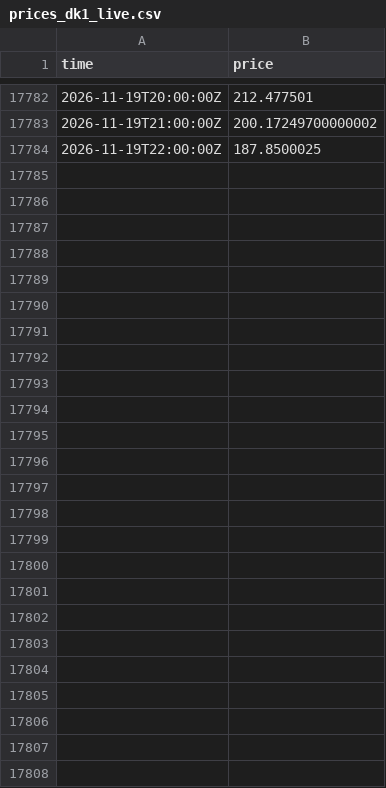
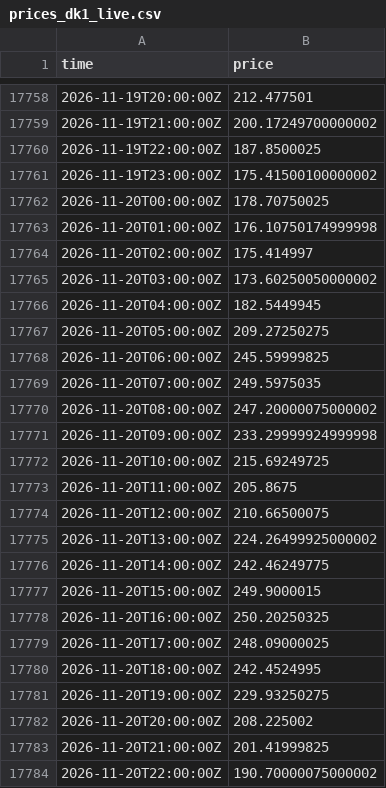
Before and after one commit to jacobazu/dk1-price-forecasting, a CSV file: live/prices_dk1_live.csv, drawn as a sheet; only a part is shown, gaps mark what is left out; the diff covers the shown part only; the diff names each change by its address in the sheet, - before the commit and + after, or states it on an @@ line.

```diff
--- a/live/prices_dk1_live.csv
+++ b/live/prices_dk1_live.csv
+row 17761: 2026-11-19T23:00:00Z | 175.41500100000002
+row 17762: 2026-11-20T00:00:00Z | 178.70750025
+row 17763: 2026-11-20T01:00:00Z | 176.10750174999998
+row 17764: 2026-11-20T02:00:00Z | 175.414997
+row 17765: 2026-11-20T03:00:00Z | 173.60250050000002
+row 17766: 2026-11-20T04:00:00Z | 182.5449945
+row 17767: 2026-11-20T05:00:00Z | 209.27250275
+row 17768: 2026-11-20T06:00:00Z | 245.59999825
+row 17769: 2026-11-20T07:00:00Z | 249.5975035
+row 17770: 2026-11-20T08:00:00Z | 247.20000075000002
+row 17771: 2026-11-20T09:00:00Z | 233.29999924999998
+row 17772: 2026-11-20T10:00:00Z | 215.69249725
+row 17773: 2026-11-20T11:00:00Z | 205.8675
+row 17774: 2026-11-20T12:00:00Z | 210.66500075
+row 17775: 2026-11-20T13:00:00Z | 224.26499925000002
+row 17776: 2026-11-20T14:00:00Z | 242.46249775
+row 17777: 2026-11-20T15:00:00Z | 249.9000015
+row 17778: 2026-11-20T16:00:00Z | 250.20250325
+row 17779: 2026-11-20T17:00:00Z | 248.09000025
+row 17780: 2026-11-20T18:00:00Z | 242.4524995
+row 17781: 2026-11-20T19:00:00Z | 229.93250275
+row 17782: 2026-11-20T20:00:00Z | 208.225002
+row 17783: 2026-11-20T21:00:00Z | 201.41999825
+row 17784: 2026-11-20T22:00:00Z | 190.70000075000002
```
Also changed, not shown: 24 removed rows and 2 edited cells elsewhere in this file, forecasts/challengers_py.csv, forecasts/forecasts_live.csv, 22 other files.
